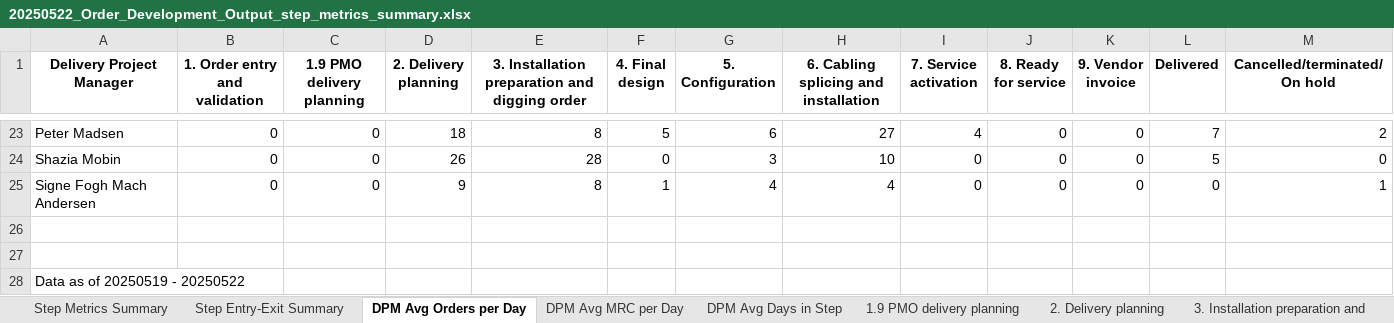
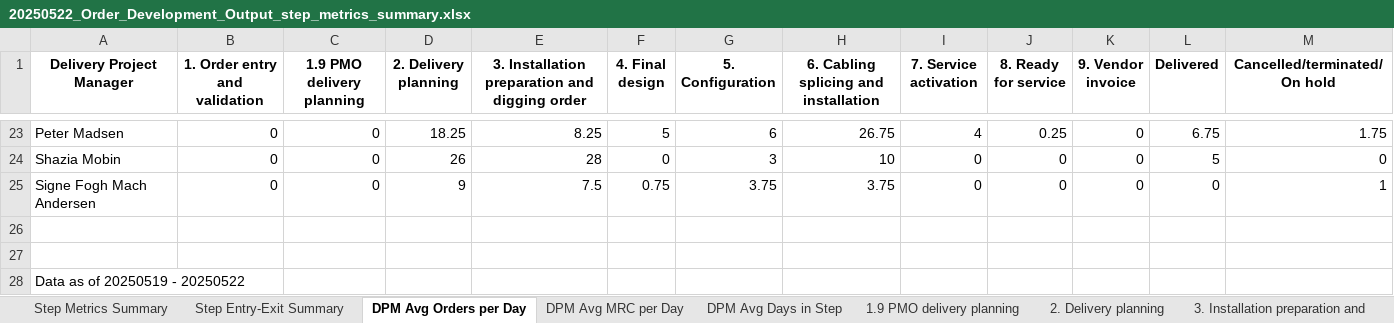
Before and after one commit to tonyyangmckinsey/dkdelivery, an Excel workbook: FinalOutputFolder/20250522_Order_Development_Output_step_metrics_summary.xlsx, sheet DPM Avg Orders per Day, drawn as a sheet; only a part is shown, gaps mark what is left out; values as stored, in another font and other column widths than the file's, no borders; conditional formats not drawn; the diff covers the shown part only; the diff names each change by its address in the sheet, - before the commit and + after, or states it on an @@ line.

```diff
--- a/FinalOutputFolder/20250522_Order_Development_Output_step_metrics_summary.xlsx (sheet DPM Avg Orders per Day)
+++ b/FinalOutputFolder/20250522_Order_Development_Output_step_metrics_summary.xlsx (sheet DPM Avg Orders per Day)
-D23 (2. Delivery planning): 18
+D23 (2. Delivery planning): 18.25
-E23: 8
+E23: 8.25
-H23: 27
+H23: 26.75
-J23 (8. Ready for service): 0
+J23 (8. Ready for service): 0.25
-L23 (Delivered): 7
+L23 (Delivered): 6.75
-M23 (Cancelled/terminated/On hold): 2
+M23 (Cancelled/terminated/On hold): 1.75
-E25: 8
+E25: 7.5
-F25 (4. Final design): 1
+F25 (4. Final design): 0.75
-G25 (5. Configuration): 4
+G25 (5. Configuration): 3.75
-H25: 4
+H25: 3.75
```
Also changed, not shown: 61 edited cells elsewhere in this sheet, AnalysisOutputFolder/20250521_Order_Development_Output.xlsx, AnalysisOutputFolder/20250522_Order_Development_Output.xlsx, 3 other files.
